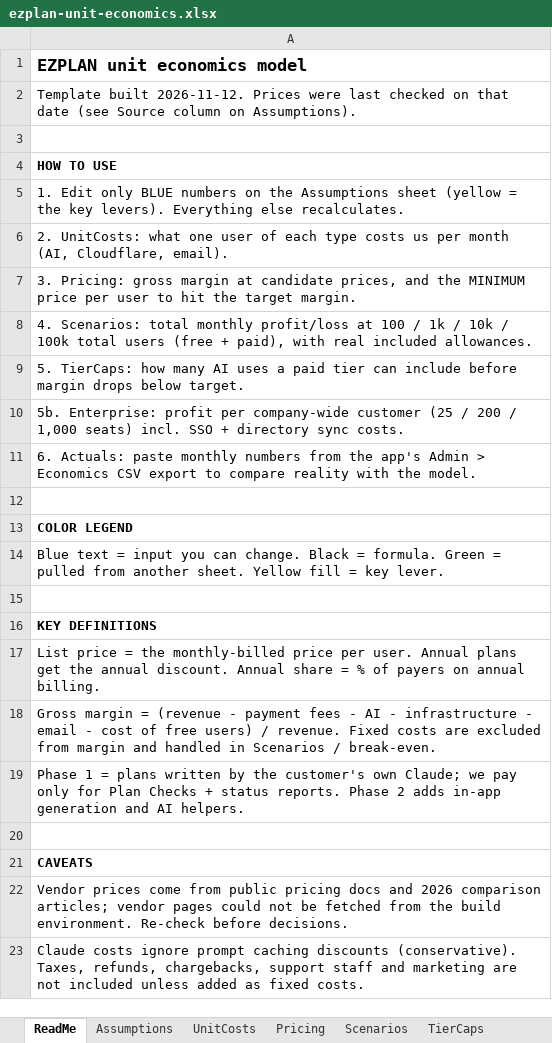
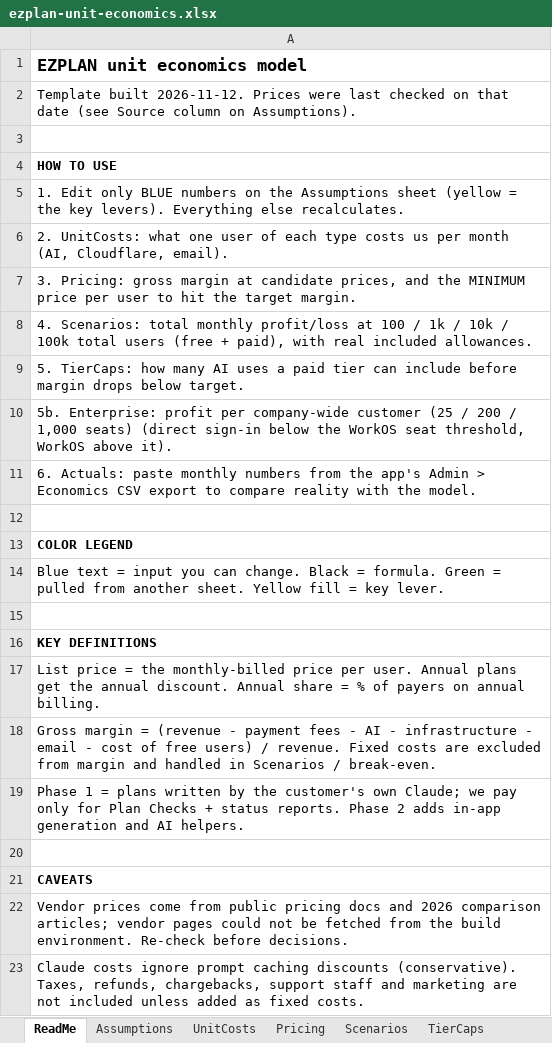
Before and after one commit to theCraftHub/EZPLAN, an Excel workbook: docs/finance/ezplan-unit-economics.xlsx, sheet ReadMe, drawn as a sheet; values as stored, in another font and other column widths than the file's, no borders; the diff names each change by its address in the sheet, - before the commit and + after, or states it on an @@ line.

```diff
--- a/docs/finance/ezplan-unit-economics.xlsx (sheet ReadMe)
+++ b/docs/finance/ezplan-unit-economics.xlsx (sheet ReadMe)
-A10: …1,000 seats) incl. SSO + directory sync costs.
+A10: …1,000 seats) (direct sign-in below the WorkOS seat threshold, WorkOS above it).
```
Also changed, not shown: sheet Enterprise, sheet Assumptions, formulas that keep their value, 1 other file.
